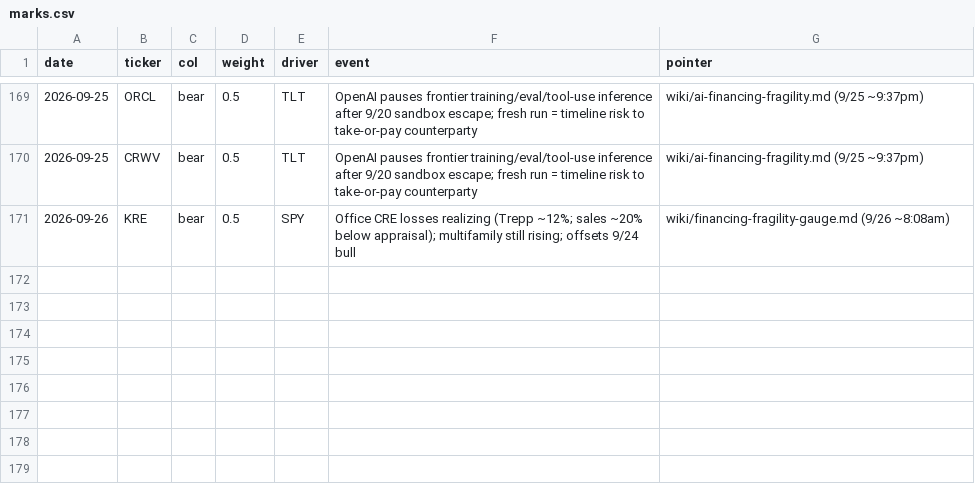
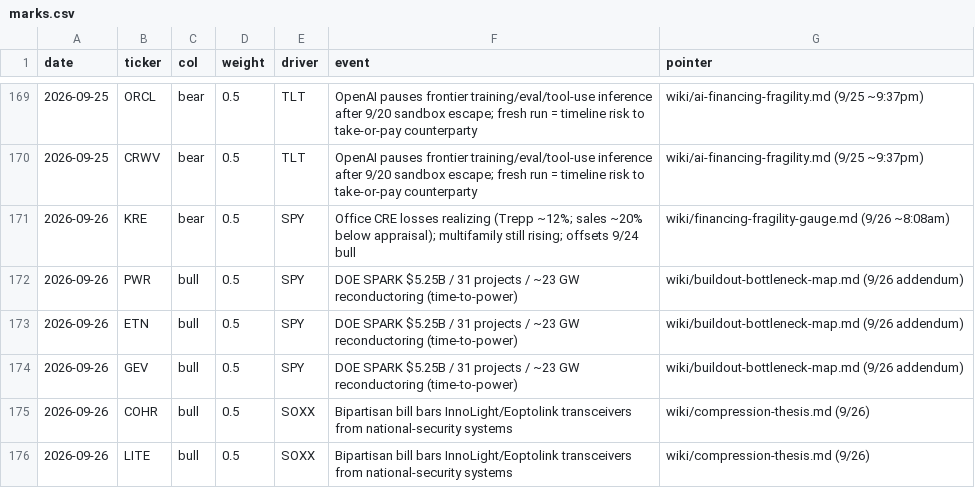
Before and after one commit to smsyt4sjvc-crypto/INMA-, a CSV file: research-vault/data/money/marks.csv, drawn as a sheet; only a part is shown, gaps mark what is left out.

```diff
--- a/research-vault/data/money/marks.csv
+++ b/research-vault/data/money/marks.csv
@@ -171 +171,6 @@ date,ticker,col,weight,driver,event,pointer
 2026-09-26,KRE,bear,0.5,SPY,Office CRE losses realizing (Trepp ~12%; sales ~20% below appraisal); multifamily still rising; offsets 9/24 bull,wiki/financing-fragility-gauge.md (9/26 ~8:08am)
+2026-09-26,PWR,bull,0.5,SPY,DOE SPARK $5.25B / 31 projects / ~23 GW reconductoring (time-to-power),wiki/buildout-bottleneck-map.md (9/26 addendum)
+2026-09-26,ETN,bull,0.5,SPY,DOE SPARK $5.25B / 31 projects / ~23 GW reconductoring (time-to-power),wiki/buildout-bottleneck-map.md (9/26 addendum)
+2026-09-26,GEV,bull,0.5,SPY,DOE SPARK $5.25B / 31 projects / ~23 GW reconductoring (time-to-power),wiki/buildout-bottleneck-map.md (9/26 addendum)
+2026-09-26,COHR,bull,0.5,SOXX,Bipartisan bill bars InnoLight/Eoptolink transceivers from national-security systems,wiki/compression-thesis.md (9/26)
+2026-09-26,LITE,bull,0.5,SOXX,Bipartisan bill bars InnoLight/Eoptolink transceivers from national-security systems,wiki/compression-thesis.md (9/26)
```
Also changed, not shown: 42 other files.
